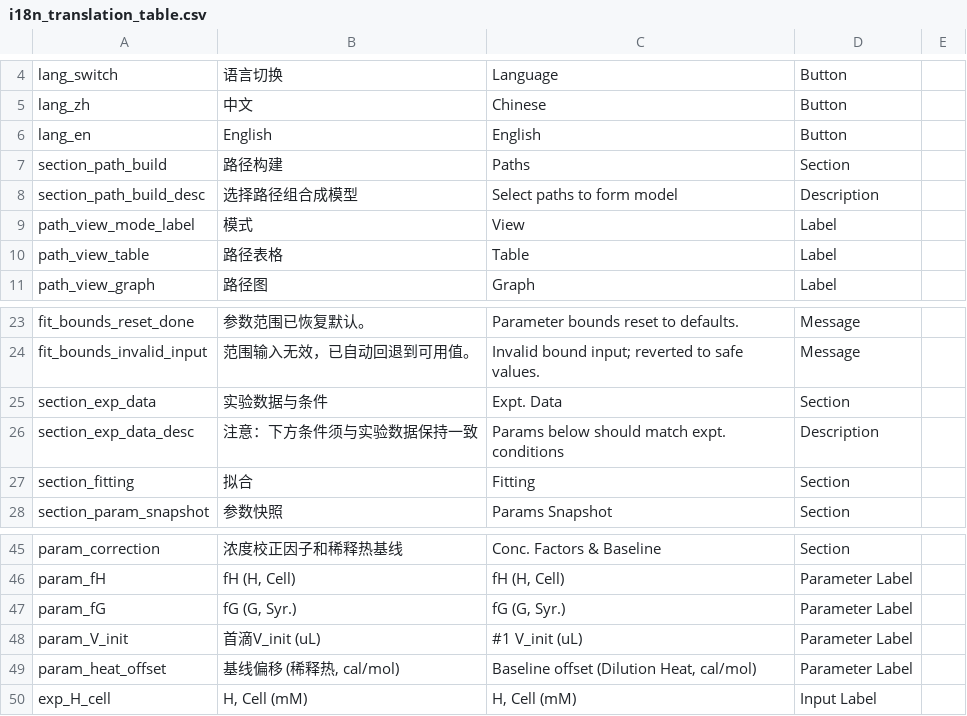
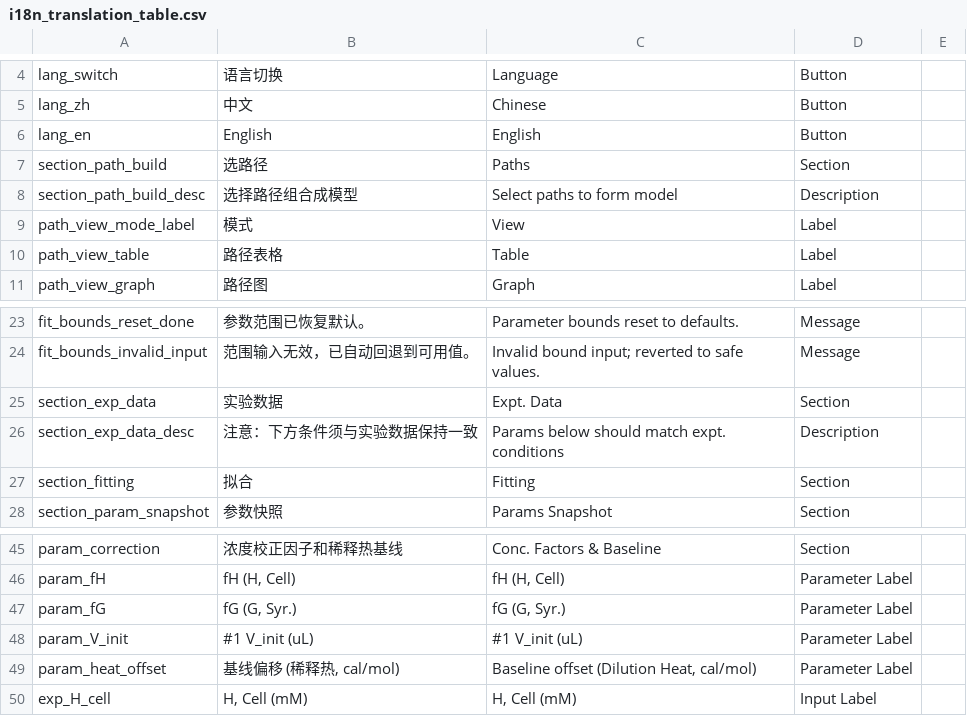
Before and after one commit to GuangluWu/ViaBind_itc, a CSV file: ITCsimfit/i18n_translation_table.csv, drawn as a sheet; only a part is shown, gaps mark what is left out.

```diff
--- a/ITCsimfit/i18n_translation_table.csv
+++ b/ITCsimfit/i18n_translation_table.csv
@@ -6,3 +6,3 @@ lang_zh,中文,Chinese,Button,
 lang_en,English,English,Button,
-section_path_build,路径构建,Paths,Section,
+section_path_build,选路径,Paths,Section,
 section_path_build_desc,选择路径组合成模型,Select paths to form model,Description,
@@ -24,3 +24,3 @@ fit_bounds_reset_done,参数范围已恢复默认。,Parameter bounds reset to d
 fit_bounds_invalid_input,范围输入无效，已自动回退到可用值。,Invalid bound input; reverted to safe values.,Message,
-section_exp_data,实验数据与条件,Expt. Data,Section,
+section_exp_data,实验数据,Expt. Data,Section,
 section_exp_data_desc,注意：下方条件须与实验数据保持一致,Params below should match expt. conditions,Description,
@@ -47,3 +47,3 @@ param_fH,"fH (H, Cell)","fH (H, Cell)",Parameter Label,
 param_fG,"fG (G, Syr.)","fG (G, Syr.)",Parameter Label,
-param_V_init,"首滴V_init (uL)","#1 V_init (uL)",Parameter Label,
+param_V_init,"#1 V_init (uL)","#1 V_init (uL)",Parameter Label,
 param_heat_offset,"基线偏移 (稀释热, cal/mol)","Baseline offset (Dilution Heat, cal/mol)",Parameter Label,
```
Also changed, not shown: ITCprocessor/config/guide_annotations.v1.csv, 29 other files.
